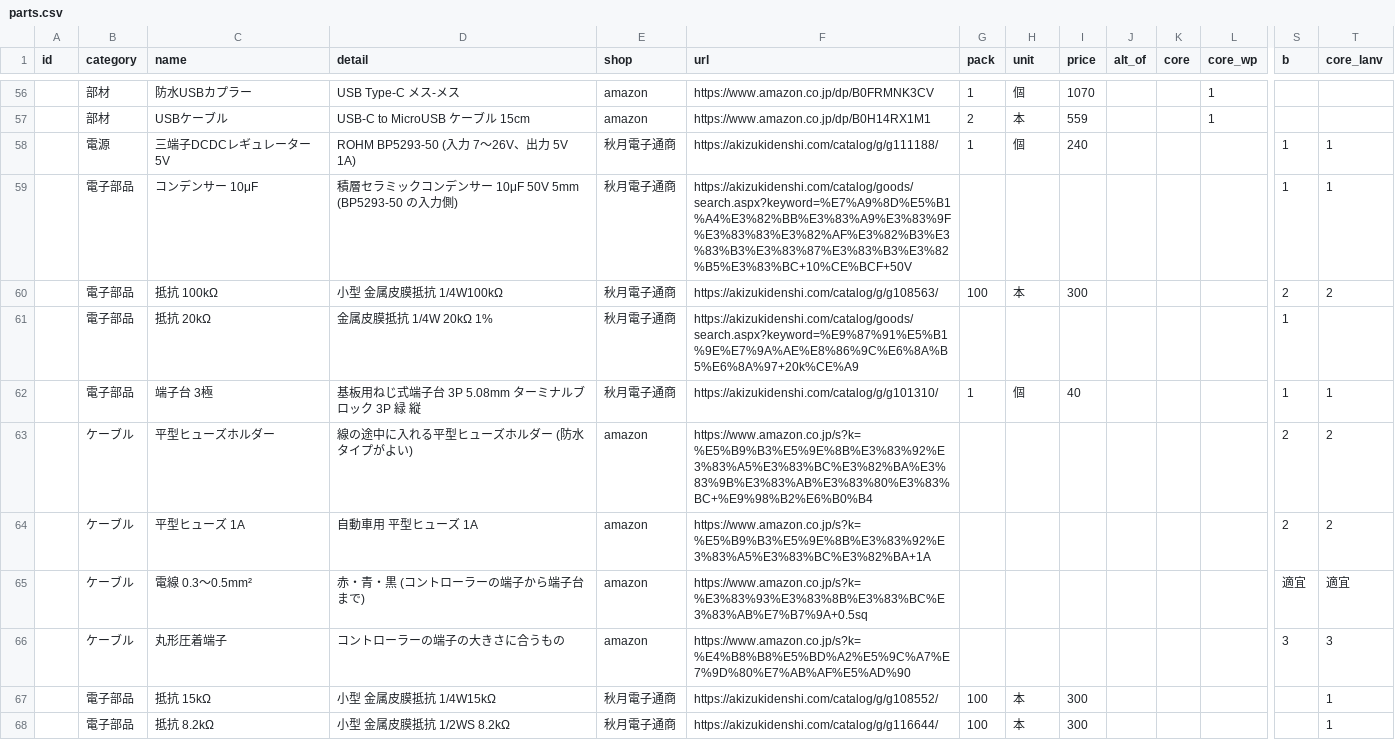
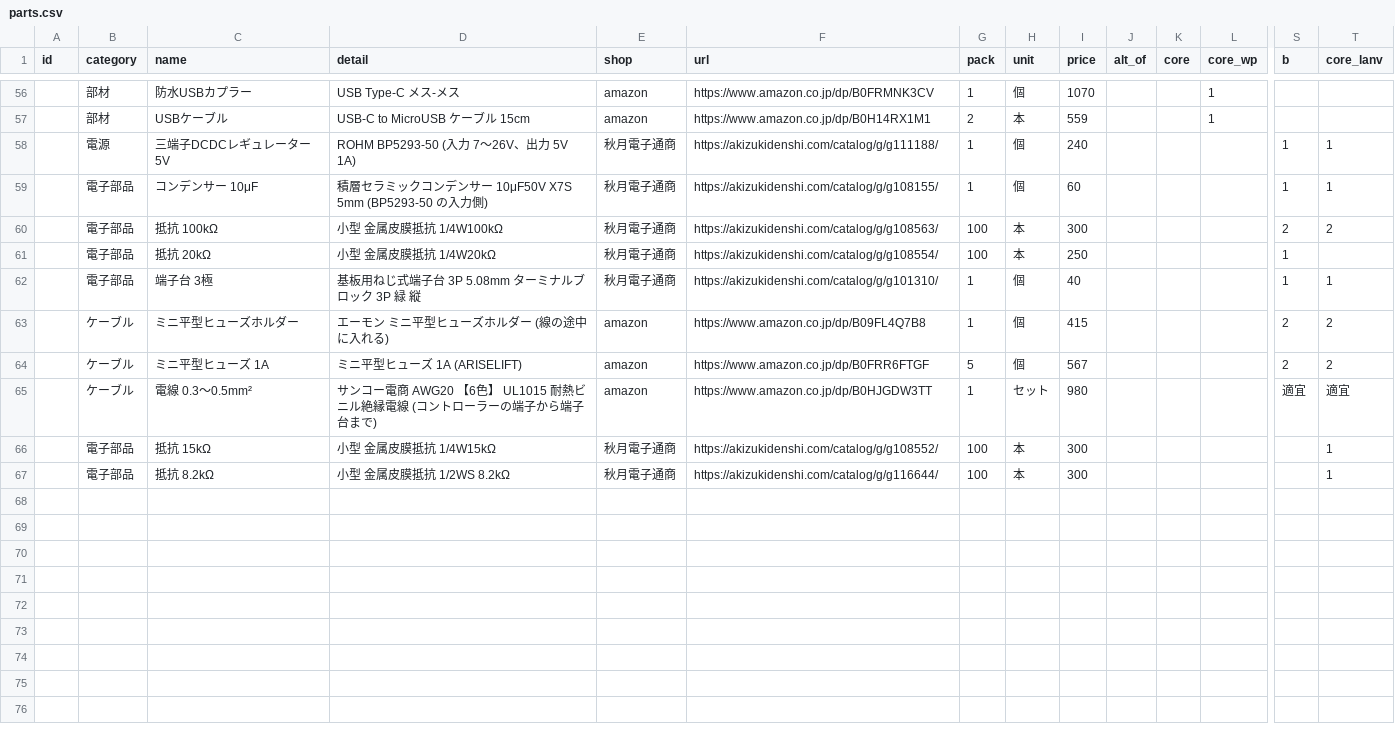
Before and after one commit to Hive-Plus-X/hiveplusx, a CSV file: hardware/parts/parts.csv, drawn as a sheet; only a part is shown, gaps mark what is left out; removed rows and columns are numbered as before the commit, all else as after; rows hold the shown columns only; the diff names each change by its address in the sheet, - before the commit and + after, or states it on an @@ line.

```diff
--- a/hardware/parts/parts.csv
+++ b/hardware/parts/parts.csv
-D59 (detail): 積層セラミックコンデンサー 10μF 50V 5mm (BP5293-50 の入力側)
+D59 (detail): 積層セラミックコンデンサー 10μF50V X7S 5mm (BP5293-50 の入力側)
-F59 (url): https://akizukidenshi.com/catalog/goods/search.aspx?keyword=%E7%A9%8D%E5%B1%A4%E3%82%BB%E3%83%A9%E3%83%9F%E3%83%83%E3%82%AF%E3%82%B3%E3%83%B3%E3%83%87%E3%83%B3%E3%82%B5%E3%83%BC+10%CE%BCF+50V
+F59 (url): https://akizukidenshi.com/catalog/g/g108155/
-G59 (pack): (empty)
+G59 (pack): 1
-H59 (unit): (empty)
+H59 (unit): 個
-I59 (price): (empty)
+I59 (price): 60
-D61 (detail): 金属皮膜抵抗 1/4W 20kΩ 1%
+D61 (detail): 小型 金属皮膜抵抗 1/4W20kΩ
-F61 (url): https://akizukidenshi.com/catalog/goods/search.aspx?keyword=%E9%87%91%E5%B1%9E%E7%9A%AE%E8%86%9C%E6%8A%B5%E6%8A%97+20k%CE%A9
+F61 (url): https://akizukidenshi.com/catalog/g/g108554/
-G61 (pack): (empty)
+G61 (pack): 100
-H61 (unit): (empty)
+H61 (unit): 本
-I61 (price): (empty)
+I61 (price): 250
-C63 (name): 平型ヒューズホルダー
+C63 (name): ミニ平型ヒューズホルダー
-D63 (detail): 線の途中に入れる平型ヒューズホルダー (防水タイプがよい)
+D63 (detail): エーモン ミニ平型ヒューズホルダー (線の途中に入れる)
-F63 (url): https://www.amazon.co.jp/s?k=%E5%B9%B3%E5%9E%8B%E3%83%92%E3%83%A5%E3%83%BC%E3%82%BA%E3%83%9B%E3%83%AB%E3%83%80%E3%83%BC+%E9%98%B2%E6%B0%B4
+F63 (url): https://www.amazon.co.jp/dp/B09FL4Q7B8
-G63 (pack): (empty)
+G63 (pack): 1
-H63 (unit): (empty)
+H63 (unit): 個
-I63 (price): (empty)
+I63 (price): 415
-row 64:  | ケーブル | 平型ヒューズ 1A | 自動車用 平型ヒューズ 1A | amazon | https://www.amazon.co.jp/s?k=%E5%B9%B3%E5%9E%8B%E3%83%92%E3%83%A5%E3%83%BC%E3%82%BA+1A |  |  |  |  |  |  | 2 | 2
+row 64:  | ケーブル | ミニ平型ヒューズ 1A | ミニ平型ヒューズ 1A (ARISELIFT) | amazon | https://www.amazon.co.jp/dp/B0FRR6FTGF | 5 | 個 | 567 |  |  |  | 2 | 2
-D65 (detail): 赤・青・黒 (コントローラーの端子から端子台まで)
+D65 (detail): サンコー電商 AWG20 【6色】 UL1015 耐熱ビニル絶縁電線 (コントローラーの端子から端子台まで)
-F65 (url): https://www.amazon.co.jp/s?k=%E3%83%93%E3%83%8B%E3%83%BC%E3%83%AB%E7%B7%9A+0.5sq
+F65 (url): https://www.amazon.co.jp/dp/B0HJGDW3TT
-G65 (pack): (empty)
+G65 (pack): 1
-H65 (unit): (empty)
+H65 (unit): セット
-I65 (price): (empty)
+I65 (price): 980
-row 66:  | ケーブル | 丸形圧着端子 | コントローラーの端子の大きさに合うもの | amazon | https://www.amazon.co.jp/s?k=%E4%B8%B8%E5%BD%A2%E5%9C%A7%E7%9D%80%E7%AB%AF%E5%AD%90 |  |  |  |  |  |  | 3 | 3
```
Also changed, not shown: 11 other files.
